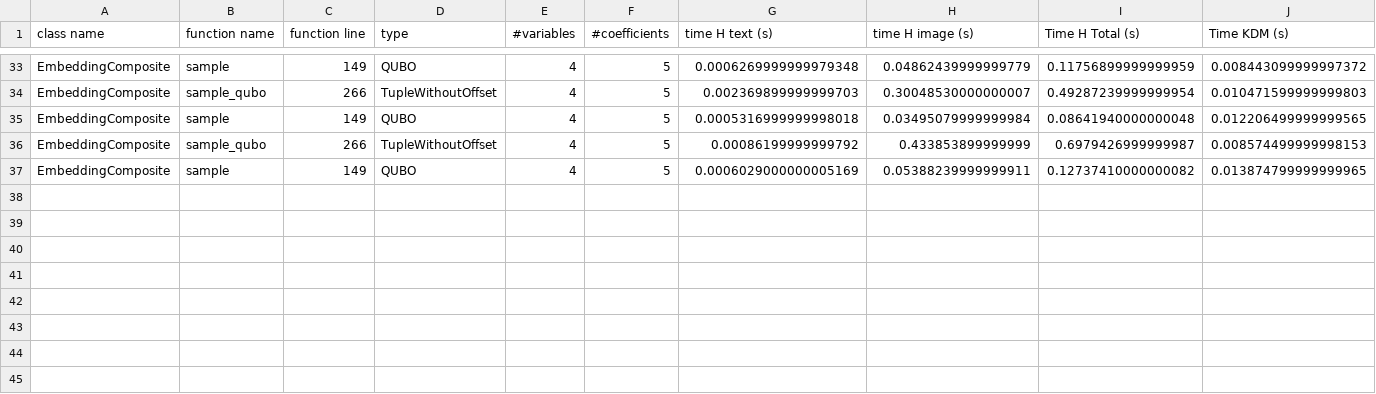
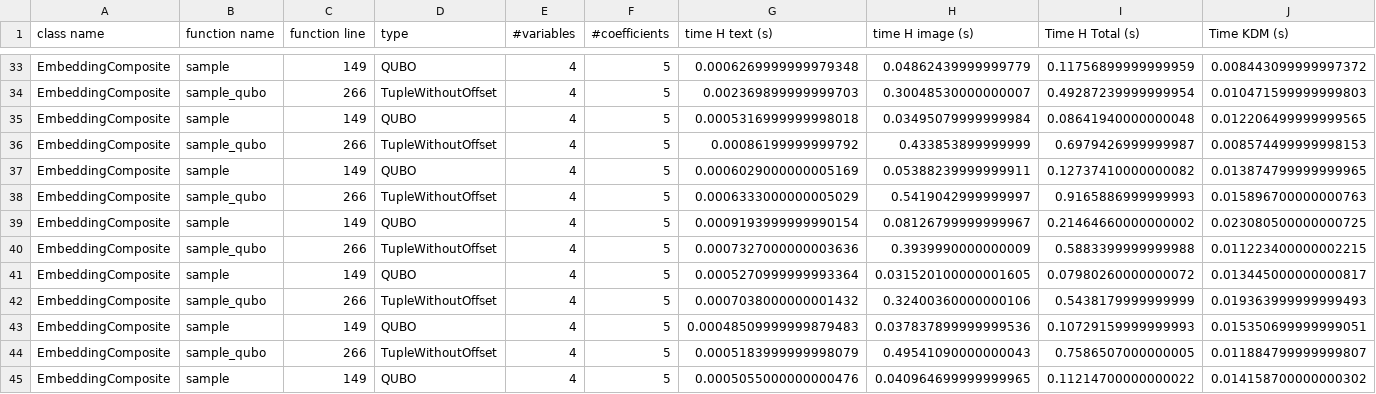
Before and after one commit to ricpdc/dwave_examples, a CSV file: dwave_examples/Basic_Programs/metrics/general_program_qubo.py.csv, drawn as a sheet; only a part is shown, gaps mark what is left out.

```diff
--- a/dwave_examples/Basic_Programs/metrics/general_program_qubo.py.csv
+++ b/dwave_examples/Basic_Programs/metrics/general_program_qubo.py.csv
@@ -37 +37,9 @@ EmbeddingComposite	sample_qubo	266	TupleWithoutOffset	4	5	0.00086199999999792	0.
 EmbeddingComposite	sample	149	QUBO	4	5	0.0006029000000005169	0.05388239999999911	0.12737410000000082	0.013874799999999965
+EmbeddingComposite	sample_qubo	266	TupleWithoutOffset	4	5	0.0006333000000005029	0.5419042999999997	0.9165886999999993	0.015896700000000763
+EmbeddingComposite	sample	149	QUBO	4	5	0.0009193999999990154	0.08126799999999967	0.21464660000000002	0.023080500000000725
+EmbeddingComposite	sample_qubo	266	TupleWithoutOffset	4	5	0.0007327000000003636	0.3939990000000009	0.5883399999999988	0.011223400000002215
+EmbeddingComposite	sample	149	QUBO	4	5	0.0005270999999993364	0.031520100000001605	0.07980260000000072	0.013445000000000817
+EmbeddingComposite	sample_qubo	266	TupleWithoutOffset	4	5	0.0007038000000001432	0.32400360000000106	0.5438179999999999	0.019363999999999493
+EmbeddingComposite	sample	149	QUBO	4	5	0.00048509999999879483	0.037837899999999536	0.10729159999999993	0.015350699999999051
+EmbeddingComposite	sample_qubo	266	TupleWithoutOffset	4	5	0.0005183999999998079	0.49541090000000043	0.7586507000000005	0.011884799999999807
+EmbeddingComposite	sample	149	QUBO	4	5	0.0005055000000000476	0.040964699999999965	0.11214700000000022	0.014158700000000302
```
Also changed, not shown: dwave_examples/nurse-scheduling/metrics/nurse_scheduling.py.csv, 12 other files.
